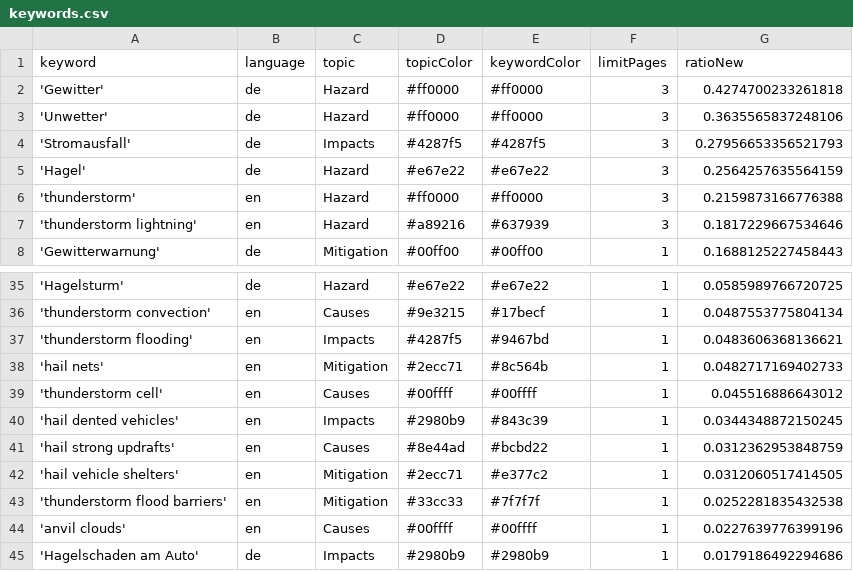
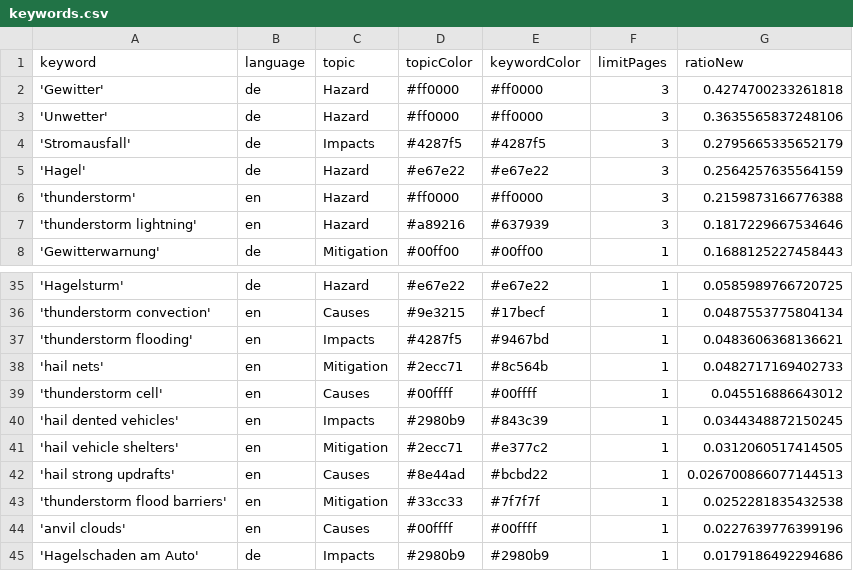
Before and after one commit to TinoH91news/ThunderstormIsComing, a CSV file: keywords.csv, drawn as a sheet; only a part is shown, gaps mark what is left out.

Commit message:
Commit from GitHub Actions (harvest:0.0)

```diff
--- a/keywords.csv
+++ b/keywords.csv
@@ -3,3 +3,3 @@ keyword,language,topic,topicColor,keywordColor,limitPages,ratioNew
 'Unwetter',de,Hazard,#ff0000,#ff0000,3,0.3635565837248106
-'Stromausfall',de,Impacts,#4287f5,#4287f5,3,0.27956653356521793
+'Stromausfall',de,Impacts,#4287f5,#4287f5,3,0.2795665335652179
 'Hagel',de,Hazard,#e67e22,#e67e22,3,0.2564257635564159
@@ -40,4 +40,4 @@ keyword,language,topic,topicColor,keywordColor,limitPages,ratioNew
 'hail dented vehicles',en,Impacts,#2980b9,#843c39,1,0.0344348872150245
-'hail strong updrafts',en,Causes,#8e44ad,#bcbd22,1,0.0312362953848759
 'hail vehicle shelters',en,Mitigation,#2ecc71,#e377c2,1,0.0312060517414505
+'hail strong updrafts',en,Causes,#8e44ad,#bcbd22,1,0.026700866077144513
 'thunderstorm flood barriers',en,Mitigation,#33cc33,#7f7f7f,1,0.0252281835432538
```
